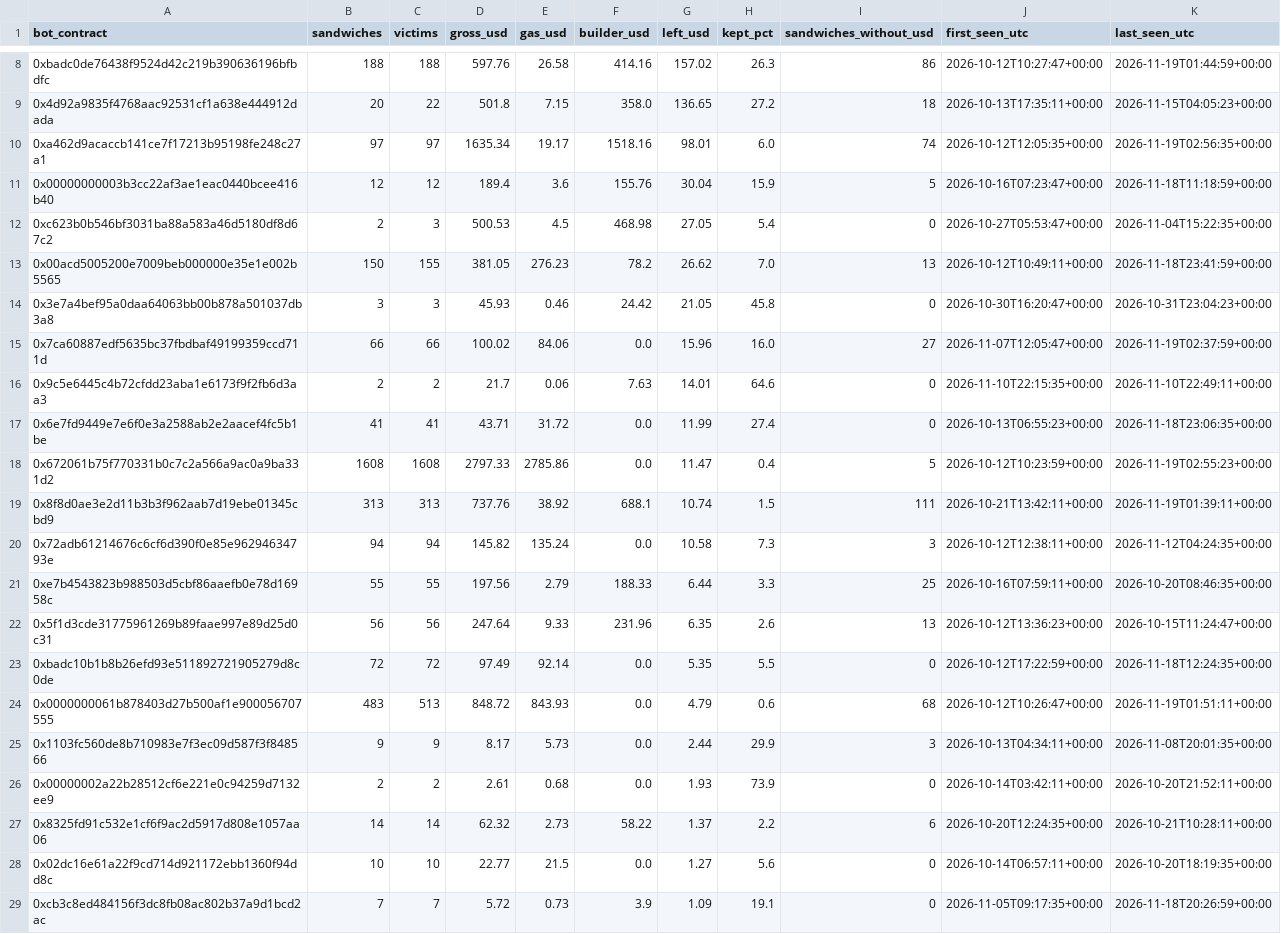
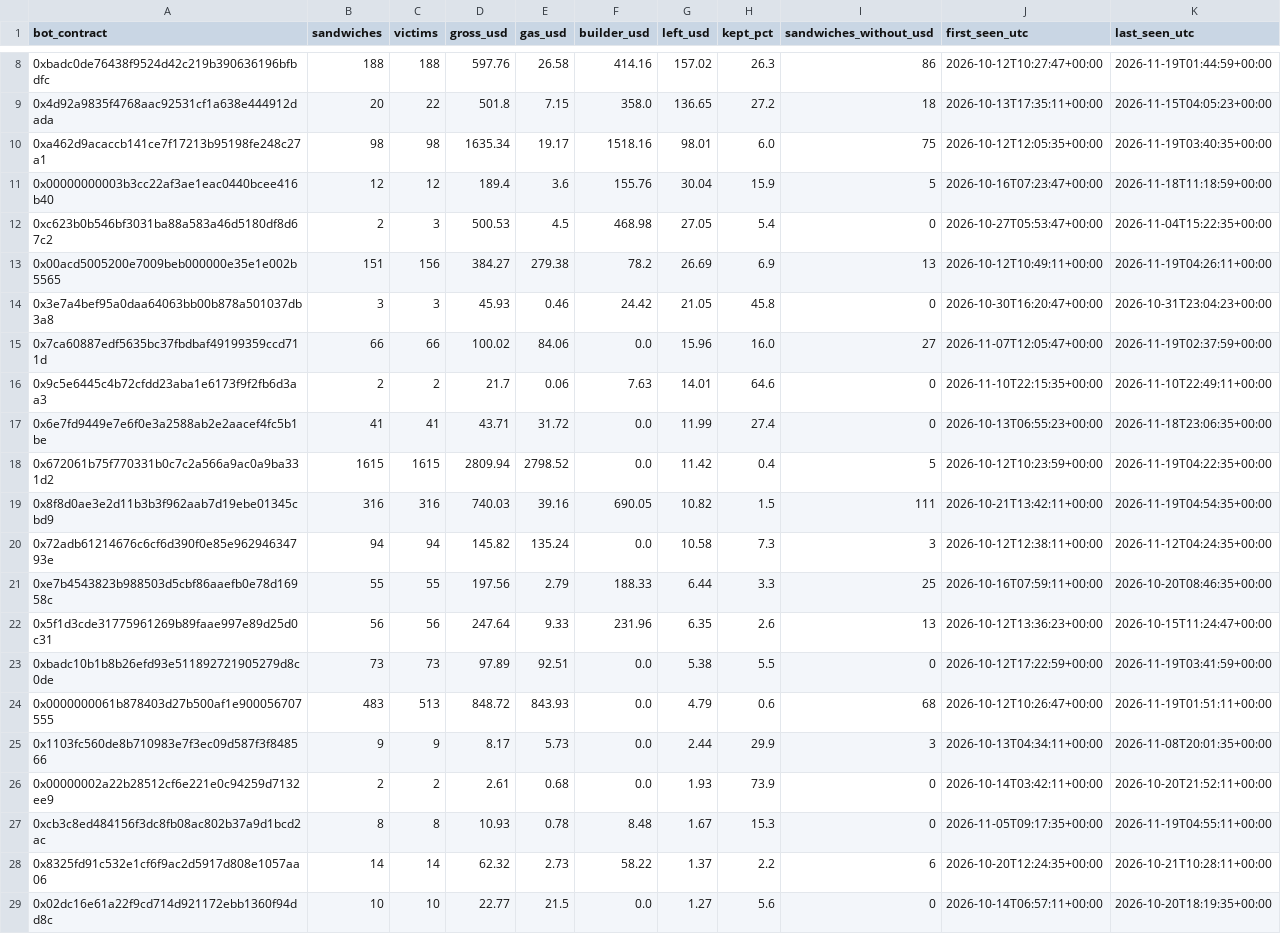
Before and after one commit to leomadori/mev-watch, a CSV file: data/bots.csv, drawn as a sheet; only a part is shown, gaps mark what is left out; the diff covers the shown part only.

```diff
--- a/data/bots.csv
+++ b/data/bots.csv
@@ -9,6 +9,6 @@ bot_contract,sandwiches,victims,gross_usd,gas_usd,builder_usd,left_usd,kept_pct,
 0x4d92a9835f4768aac92531cf1a638e444912dada,20,22,501.8,7.15,358.0,136.65,27.2,18,2026-10-13T17:35:11+00:00,2026-11-15T04:05:23+00:00
-0xa462d9acaccb141ce7f17213b95198fe248c27a1,97,97,1635.34,19.17,1518.16,98.01,6.0,74,2026-10-12T12:05:35+00:00,2026-11-19T02:56:35+00:00
+0xa462d9acaccb141ce7f17213b95198fe248c27a1,98,98,1635.34,19.17,1518.16,98.01,6.0,75,2026-10-12T12:05:35+00:00,2026-11-19T03:40:35+00:00
 0x00000000003b3cc22af3ae1eac0440bcee416b40,12,12,189.4,3.6,155.76,30.04,15.9,5,2026-10-16T07:23:47+00:00,2026-11-18T11:18:59+00:00
 0xc623b0b546bf3031ba88a583a46d5180df8d67c2,2,3,500.53,4.5,468.98,27.05,5.4,0,2026-10-27T05:53:47+00:00,2026-11-04T15:22:35+00:00
-0x00acd5005200e7009beb000000e35e1e002b5565,150,155,381.05,276.23,78.2,26.62,7.0,13,2026-10-12T10:49:11+00:00,2026-11-18T23:41:59+00:00
+0x00acd5005200e7009beb000000e35e1e002b5565,151,156,384.27,279.38,78.2,26.69,6.9,13,2026-10-12T10:49:11+00:00,2026-11-19T04:26:11+00:00
 0x3e7a4bef95a0daa64063bb00b878a501037db3a8,3,3,45.93,0.46,24.42,21.05,45.8,0,2026-10-30T16:20:47+00:00,2026-10-31T23:04:23+00:00
@@ -17,4 +17,4 @@ bot_contract,sandwiches,victims,gross_usd,gas_usd,builder_usd,left_usd,kept_pct,
 0x6e7fd9449e7e6f0e3a2588ab2e2aacef4fc5b1be,41,41,43.71,31.72,0.0,11.99,27.4,0,2026-10-13T06:55:23+00:00,2026-11-18T23:06:35+00:00
-0x672061b75f770331b0c7c2a566a9ac0a9ba331d2,1608,1608,2797.33,2785.86,0.0,11.47,0.4,5,2026-10-12T10:23:59+00:00,2026-11-19T02:55:23+00:00
-0x8f8d0ae3e2d11b3b3f962aab7d19ebe01345cbd9,313,313,737.76,38.92,688.1,10.74,1.5,111,2026-10-21T13:42:11+00:00,2026-11-19T01:39:11+00:00
+0x672061b75f770331b0c7c2a566a9ac0a9ba331d2,1615,1615,2809.94,2798.52,0.0,11.42,0.4,5,2026-10-12T10:23:59+00:00,2026-11-19T04:22:35+00:00
+0x8f8d0ae3e2d11b3b3f962aab7d19ebe01345cbd9,316,316,740.03,39.16,690.05,10.82,1.5,111,2026-10-21T13:42:11+00:00,2026-11-19T04:54:35+00:00
 0x72adb61214676c6cf6d390f0e85e96294634793e,94,94,145.82,135.24,0.0,10.58,7.3,3,2026-10-12T12:38:11+00:00,2026-11-12T04:24:35+00:00
@@ -22,3 +22,3 @@ bot_contract,sandwiches,victims,gross_usd,gas_usd,builder_usd,left_usd,kept_pct,
 0x5f1d3cde31775961269b89faae997e89d25d0c31,56,56,247.64,9.33,231.96,6.35,2.6,13,2026-10-12T13:36:23+00:00,2026-10-15T11:24:47+00:00
-0xbadc10b1b8b26efd93e511892721905279d8c0de,72,72,97.49,92.14,0.0,5.35,5.5,0,2026-10-12T17:22:59+00:00,2026-11-18T12:24:35+00:00
+0xbadc10b1b8b26efd93e511892721905279d8c0de,73,73,97.89,92.51,0.0,5.38,5.5,0,2026-10-12T17:22:59+00:00,2026-11-19T03:41:59+00:00
 0x0000000061b878403d27b500af1e900056707555,483,513,848.72,843.93,0.0,4.79,0.6,68,2026-10-12T10:26:47+00:00,2026-11-19T01:51:11+00:00
@@ -26,4 +26,4 @@ bot_contract,sandwiches,victims,gross_usd,gas_usd,builder_usd,left_usd,kept_pct,
 0x00000002a22b28512cf6e221e0c94259d7132ee9,2,2,2.61,0.68,0.0,1.93,73.9,0,2026-10-14T03:42:11+00:00,2026-10-20T21:52:11+00:00
+0xcb3c8ed484156f3dc8fb08ac802b37a9d1bcd2ac,8,8,10.93,0.78,8.48,1.67,15.3,0,2026-11-05T09:17:35+00:00,2026-11-19T04:55:11+00:00
 0x8325fd91c532e1cf6f9ac2d5917d808e1057aa06,14,14,62.32,2.73,58.22,1.37,2.2,6,2026-10-20T12:24:35+00:00,2026-10-21T10:28:11+00:00
 0x02dc16e61a22f9cd714d921172ebb1360f94dd8c,10,10,22.77,21.5,0.0,1.27,5.6,0,2026-10-14T06:57:11+00:00,2026-10-20T18:19:35+00:00
-0xcb3c8ed484156f3dc8fb08ac802b37a9d1bcd2ac,7,7,5.72,0.73,3.9,1.09,19.1,0,2026-11-05T09:17:35+00:00,2026-11-18T20:26:59+00:00
```
Also changed, not shown: 37 edited cells elsewhere in this file, 2 other files.
